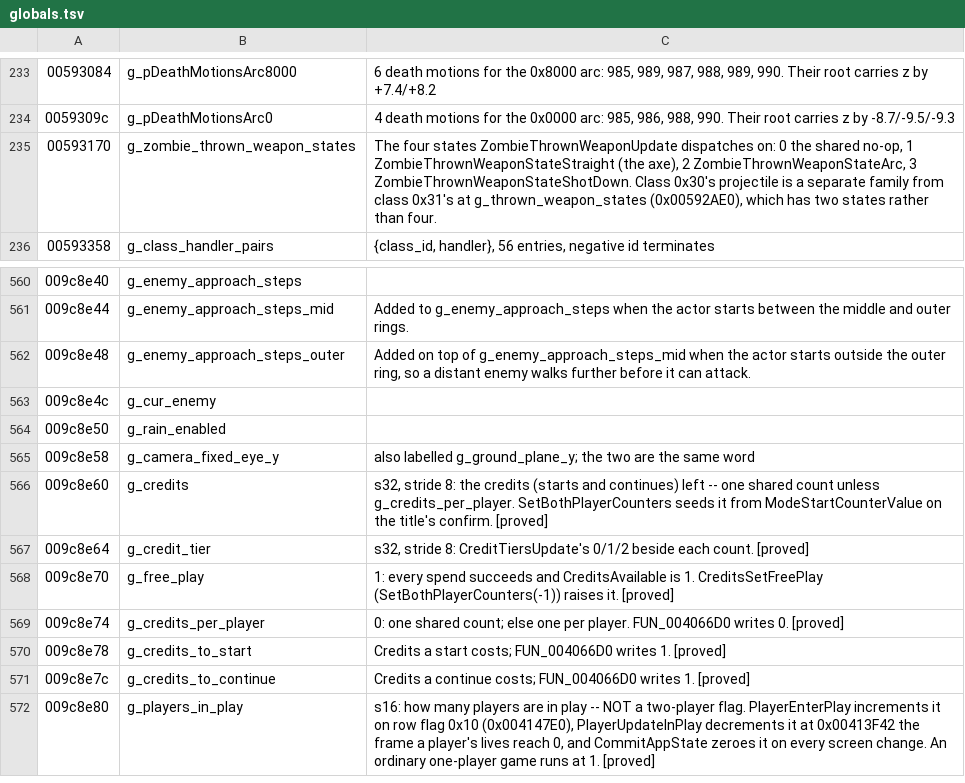
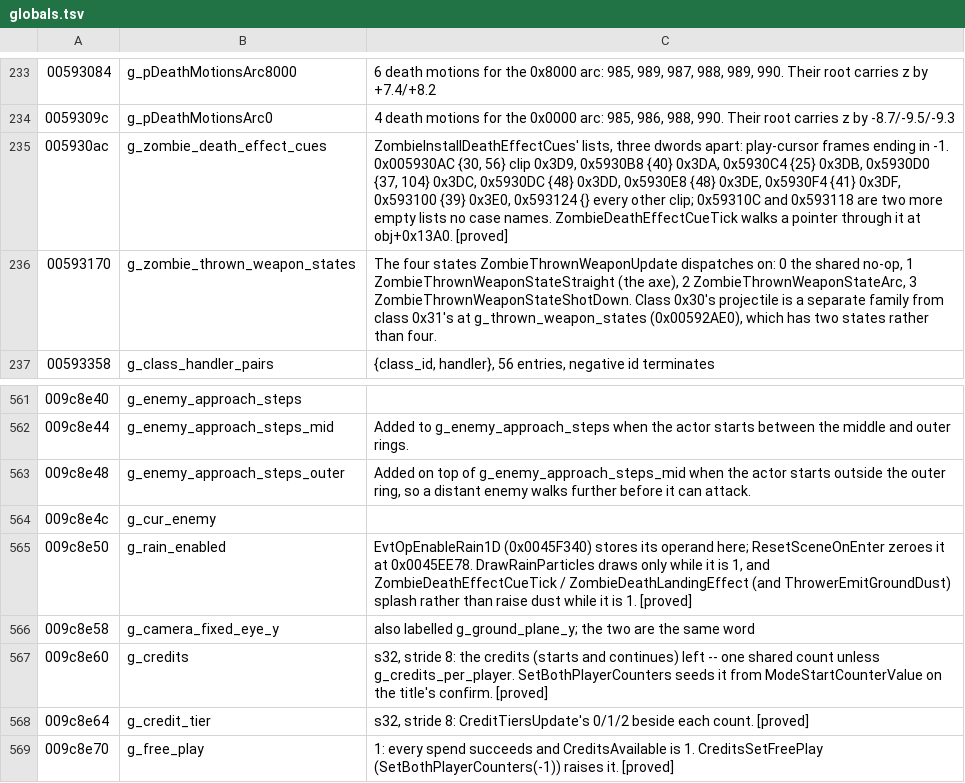
Before and after one commit to saul/hotd2-decomp, a TSV file: ghidra/annotations/globals.tsv, drawn as a sheet; only a part is shown, gaps mark what is left out; the shorter side is filled out with more unchanged rows.

```diff
--- a/ghidra/annotations/globals.tsv
+++ b/ghidra/annotations/globals.tsv
@@ -234,2 +234,3 @@
 0059309c	g_pDeathMotionsArc0	4 death motions for the 0x0000 arc: 985, 986, 988, 990. Their root carries z by -8.7/-9.5/-9.3
+005930ac	g_zombie_death_effect_cues	ZombieInstallDeathEffectCues' lists, three dwords apart: play-cursor frames ending in -1. 0x005930AC {30, 56} clip 0x3D9, 0x5930B8 {40} 0x3DA, 0x5930C4 {25} 0x3DB, 0x5930D0 {37, 104} 0x3DC, 0x5930DC {48} 0x3DD, 0x5930E8 {48} 0x3DE, 0x5930F4 {41} 0x3DF, 0x593100 {39} 0x3E0, 0x593124 {} every other clip; 0x59310C and 0x593118 are two more empty lists no case names. ZombieDeathEffectCueTick walks a pointer through it at obj+0x13A0. [proved]
 00593170	g_zombie_thrown_weapon_states	The four states ZombieThrownWeaponUpdate dispatches on: 0 the shared no-op, 1 ZombieThrownWeaponStateStraight (the axe), 2 ZombieThrownWeaponStateArc, 3 ZombieThrownWeaponStateShotDown. Class 0x30's projectile is a separate family from class 0x31's at g_thrown_weapon_states (0x00592AE0), which has two states rather than four.
@@ -563,3 +564,3 @@
 009c8e4c	g_cur_enemy
-009c8e50	g_rain_enabled
+009c8e50	g_rain_enabled	EvtOpEnableRain1D (0x0045F340) stores its operand here; ResetSceneOnEnter zeroes it at 0x0045EE78. DrawRainParticles draws only while it is 1, and ZombieDeathEffectCueTick / ZombieDeathLandingEffect (and ThrowerEmitGroundDust) splash rather than raise dust while it is 1. [proved]
 009c8e58	g_camera_fixed_eye_y	also labelled g_ground_plane_y; the two are the same word
```
Also changed, not shown: ghidra/annotations/functions.tsv, 23 other files.
